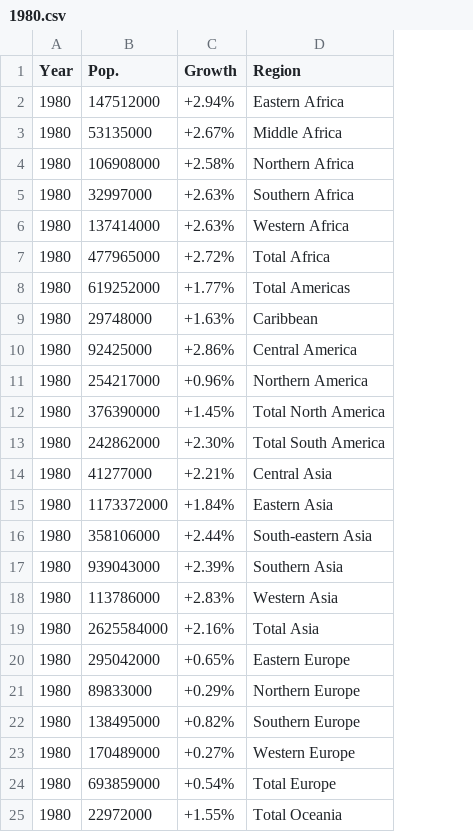
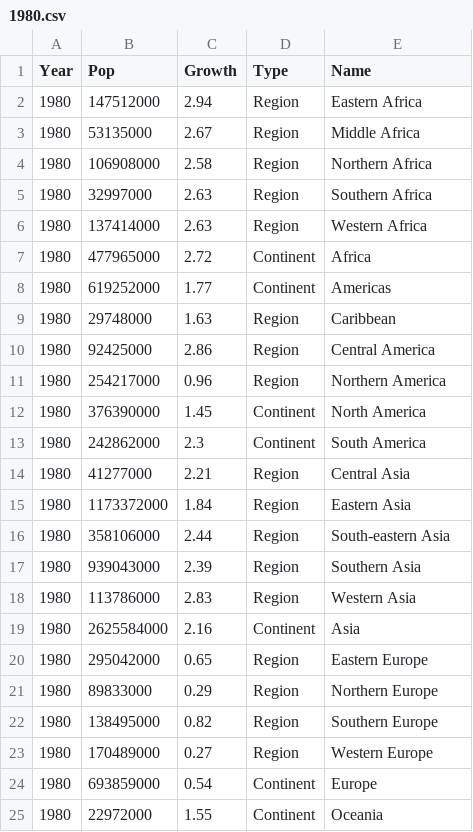
Before and after one commit to kristianhnielsen/intro-to-programming-exam-project, a CSV file: 1980.csv, drawn as a sheet; only a part is shown; addresses are those after the commit; the diff covers the shown part only; the diff names each change by its address in the sheet, - before the commit and + after, or states it on an @@ line.

Commit message:
restructuring with better understanding of data structure and project goal

```diff
--- a/1980.csv
+++ b/1980.csv
+column D (Type), rows 2-25: Region | Region | Region | Region | Region | Continent | Continent | Region | Region | Region | Continent | Continent | Region | Region | Region | Region | Region | Continent | Region | Region | Region | Region | Continent | Continent
-B1: Pop.
+B1: Pop
-E1: Region
+E1: Name
-C2 (Growth): +2.94%
+C2 (Growth): 2.94
-C3 (Growth): +2.67%
+C3 (Growth): 2.67
-C4 (Growth): +2.58%
+C4 (Growth): 2.58
-C5:C6 (Growth): +2.63%
+C5:C6 (Growth): 2.63
-C7 (Growth): +2.72%
+C7 (Growth): 2.72
-E7 (Name): Total Africa
+E7 (Name): Africa
-C8 (Growth): +1.77%
+C8 (Growth): 1.77
-E8 (Name): Total Americas
+E8 (Name): Americas
-C9 (Growth): +1.63%
+C9 (Growth): 1.63
-C10 (Growth): +2.86%
+C10 (Growth): 2.86
-C11 (Growth): +0.96%
+C11 (Growth): 0.96
-C12 (Growth): +1.45%
+C12 (Growth): 1.45
-E12 (Name): Total North America
+E12 (Name): North America
-C13 (Growth): +2.30%
+C13 (Growth): 2.3
-E13 (Name): Total South America
+E13 (Name): South America
-C14 (Growth): +2.21%
+C14 (Growth): 2.21
-C15 (Growth): +1.84%
+C15 (Growth): 1.84
-C16 (Growth): +2.44%
+C16 (Growth): 2.44
-C17 (Growth): +2.39%
+C17 (Growth): 2.39
-C18 (Growth): +2.83%
+C18 (Growth): 2.83
-C19 (Growth): +2.16%
+C19 (Growth): 2.16
-E19 (Name): Total Asia
+E19 (Name): Asia
-C20 (Growth): +0.65%
+C20 (Growth): 0.65
-C21 (Growth): +0.29%
+C21 (Growth): 0.29
-C22 (Growth): +0.82%
+C22 (Growth): 0.82
-C23 (Growth): +0.27%
+C23 (Growth): 0.27
-C24 (Growth): +0.54%
+C24 (Growth): 0.54
-E24 (Name): Total Europe
+E24 (Name): Europe
-C25 (Growth): +1.55%
+C25 (Growth): 1.55
-E25 (Name): Total Oceania
+E25 (Name): Oceania
```
Also changed, not shown: 2 edited cells elsewhere in this file, 1960.csv, 1970.csv, 9 other files.
